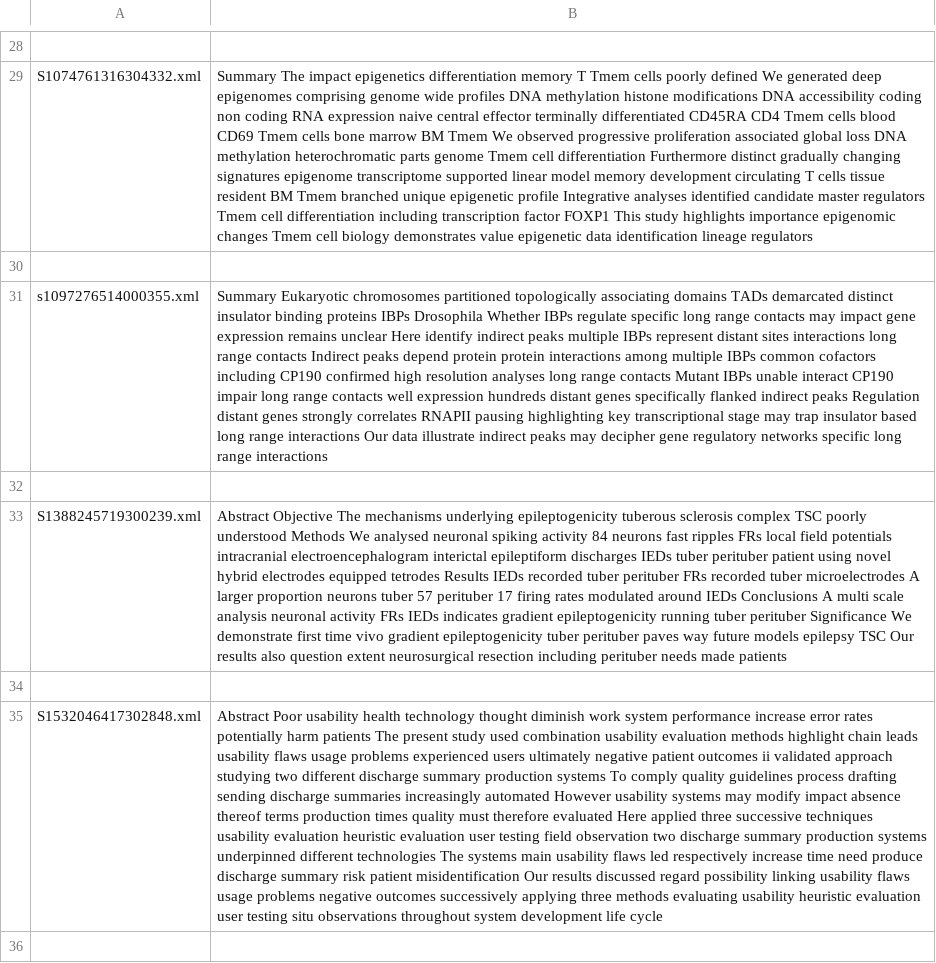
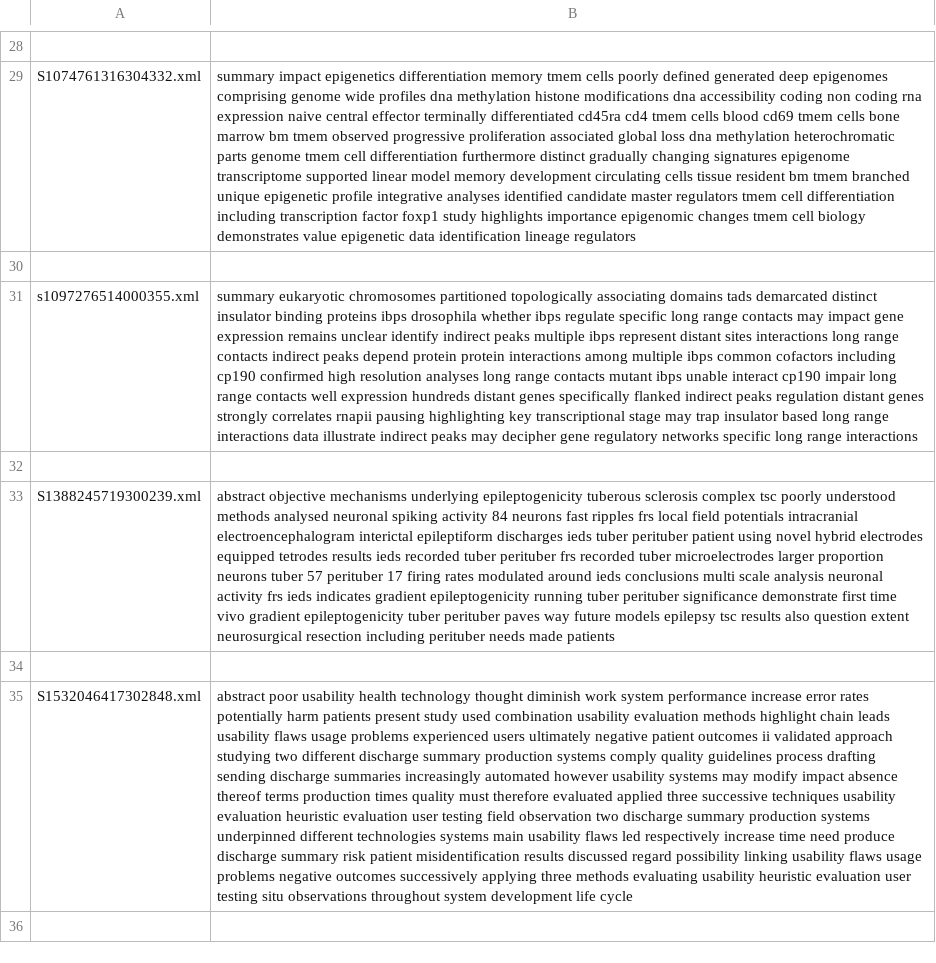
Before and after one commit to sj2812/NLP, a CSV file: abstract.csv, drawn as a sheet; only a part is shown, gaps mark what is left out; the diff covers the shown part only; the diff names each change by its address in the sheet, - before the commit and + after, or states it on an @@ line.

```diff
--- a/abstract.csv
+++ b/abstract.csv
-B29: Summary The impact epigenetics differentiation memory T Tmem cells poorly defined We generated deep epigenomes comprising genome wide profiles DNA methylation histone modifications DNA accessibility coding non coding RNA expression naive central effector terminally differentiated CD45RA CD4 Tmem cells blood CD69 Tmem cells bone marrow BM Tmem We observed progressive proliferation associated global loss DNA methylation heterochromatic parts genome Tmem cell differentiation Furthermore distinct gradually changing signatures epigenome transcriptome supported linear model memory development circulating T cells tissue resident BM Tmem branched unique epigenetic profile Integrative analyses identified candidate master regulators Tmem cell differentiation including transcription factor FOXP1 This study highlights importance epigenomic changes Tmem cell biology…
+B29: summary impact epigenetics differentiation memory tmem cells poorly defined generated deep epigenomes comprising genome wide profiles dna methylation histone modifications dna accessibility coding non coding rna expression naive central effector terminally differentiated cd45ra cd4 tmem cells blood cd69 tmem cells bone marrow bm tmem observed progressive proliferation associated global loss dna methylation heterochromatic parts genome tmem cell differentiation furthermore distinct gradually changing signatures epigenome transcriptome supported linear model memory development circulating cells tissue resident bm tmem branched unique epigenetic profile integrative analyses identified candidate master regulators tmem cell differentiation including transcription factor foxp1 study highlights importance epigenomic changes tmem cell biology…
-B31: Summary Eukaryotic chromosomes partitioned topologically associating domains TADs demarcated distinct insulator binding proteins IBPs Drosophila Whether IBPs regulate specific long range contacts may impact gene expression remains unclear Here identify indirect peaks multiple IBPs represent distant sites interactions long range contacts Indirect peaks depend protein protein interactions among multiple IBPs common cofactors including CP190 confirmed high resolution analyses long range contacts Mutant IBPs unable interact CP190 impair long range contacts well expression hundreds distant genes specifically flanked indirect peaks Regulation distant genes strongly correlates RNAPII pausing highlighting key transcriptional stage may trap insulator based long range interactions Our data illustrate…
+B31: summary eukaryotic chromosomes partitioned topologically associating domains tads demarcated distinct insulator binding proteins ibps drosophila whether ibps regulate specific long range contacts may impact gene expression remains unclear identify indirect peaks multiple ibps represent distant sites interactions long range contacts indirect peaks depend protein protein interactions among multiple ibps common cofactors including cp190 confirmed high resolution analyses long range contacts mutant ibps unable interact cp190 impair long range contacts well expression hundreds distant genes specifically flanked indirect peaks regulation distant genes strongly correlates rnapii pausing highlighting key transcriptional stage may trap insulator based long range interactions data illustrate…
-B33: Abstract Objective The mechanisms underlying epileptogenicity tuberous sclerosis complex TSC poorly understood Methods We analysed neuronal spiking activity 84 neurons fast ripples FRs local field potentials intracranial electroencephalogram interictal epileptiform discharges IEDs tuber perituber patient using novel hybrid electrodes equipped tetrodes Results IEDs recorded tuber perituber FRs recorded tuber microelectrodes A larger proportion neurons tuber 57 perituber 17 firing rates modulated around IEDs Conclusions A multi scale analysis neuronal activity FRs IEDs indicates gradient epileptogenicity running tuber perituber Significance We demonstrate first time vivo gradient epileptogenicity tuber perituber paves way future models epilepsy TSC Our results also…
+B33: abstract objective mechanisms underlying epileptogenicity tuberous sclerosis complex tsc poorly understood methods analysed neuronal spiking activity 84 neurons fast ripples frs local field potentials intracranial electroencephalogram interictal epileptiform discharges ieds tuber perituber patient using novel hybrid electrodes equipped tetrodes results ieds recorded tuber perituber frs recorded tuber microelectrodes larger proportion neurons tuber 57 perituber 17 firing rates modulated around ieds conclusions multi scale analysis neuronal activity frs ieds indicates gradient epileptogenicity running tuber perituber significance demonstrate first time vivo gradient epileptogenicity tuber perituber paves way future models epilepsy tsc results also…
-B35: Abstract Poor usability health technology thought diminish work system performance increase error rates potentially harm patients The present study used combination usability evaluation methods highlight chain leads usability flaws usage problems experienced users ultimately negative patient outcomes ii validated approach studying two different discharge summary production systems To comply quality guidelines process drafting sending discharge summaries increasingly automated However usability systems may modify impact absence thereof terms production times quality must therefore evaluated Here applied three successive techniques usability evaluation heuristic evaluation user testing field observation two discharge summary production systems underpinned different technologies The systems main usability flaws led respectively increase time need produce discharge summary risk patient misidentification Our results discussed…
+B35: abstract poor usability health technology thought diminish work system performance increase error rates potentially harm patients present study used combination usability evaluation methods highlight chain leads usability flaws usage problems experienced users ultimately negative patient outcomes ii validated approach studying two different discharge summary production systems comply quality guidelines process drafting sending discharge summaries increasingly automated however usability systems may modify impact absence thereof terms production times quality must therefore evaluated applied three successive techniques usability evaluation heuristic evaluation user testing field observation two discharge summary production systems underpinned different technologies systems main usability flaws led respectively increase time need produce discharge summary risk patient misidentification results discussed…
```
Also changed, not shown: 28 edited cells elsewhere in this file, highlights.csv, 3 other files.
